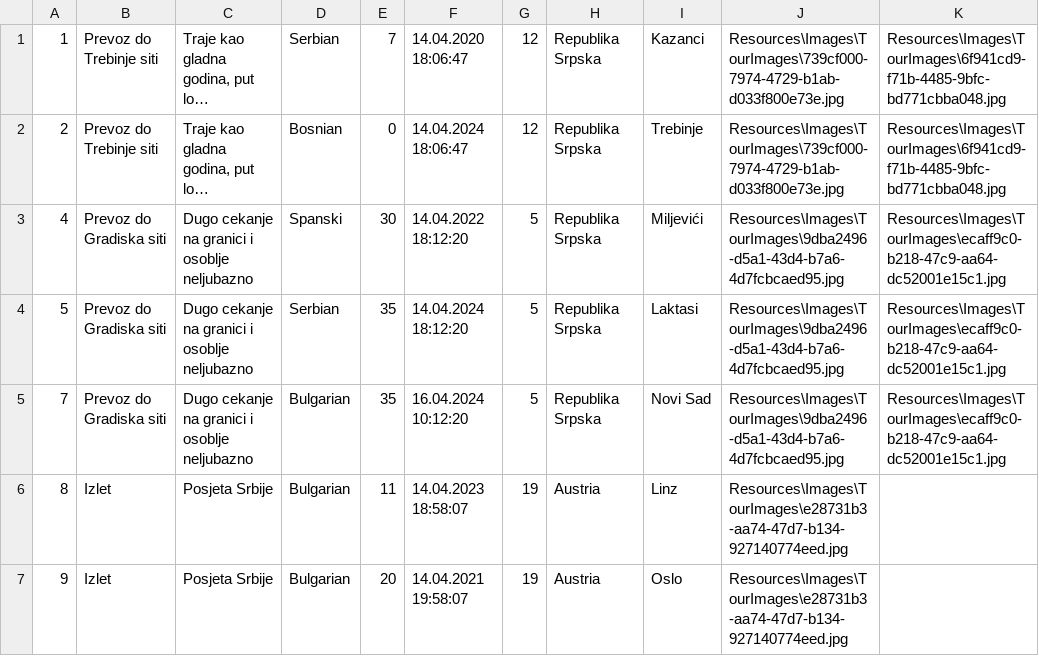
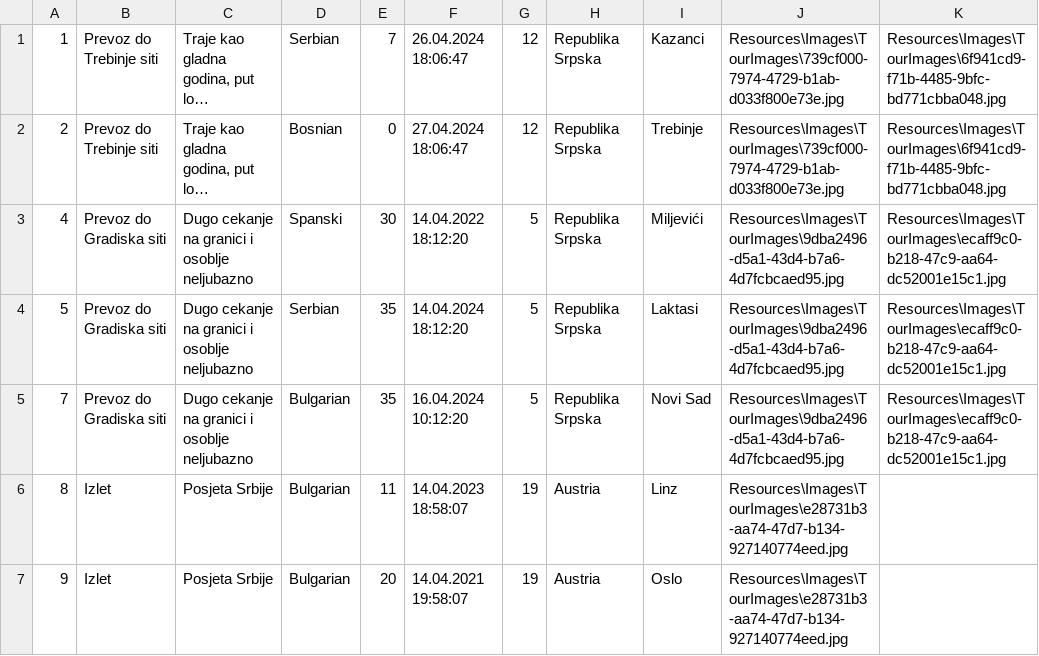
Before and after one commit to marija-djurdjevic/Booking, a CSV file: Resources/Data/tours.csv, drawn as a sheet; only a part is shown; long unchanged cells end in …; the diff names each change by its address in the sheet, - before the commit and + after, or states it on an @@ line.

```diff
--- a/Resources/Data/tours.csv
+++ b/Resources/Data/tours.csv
-F1: 14.04.2020 18:06:47
+F1: 26.04.2024 18:06:47
-F2: 14.04.2024 18:06:47
+F2: 27.04.2024 18:06:47
```
Also changed, not shown: Resources/Data/tourRequest.csv, 17 other files.
